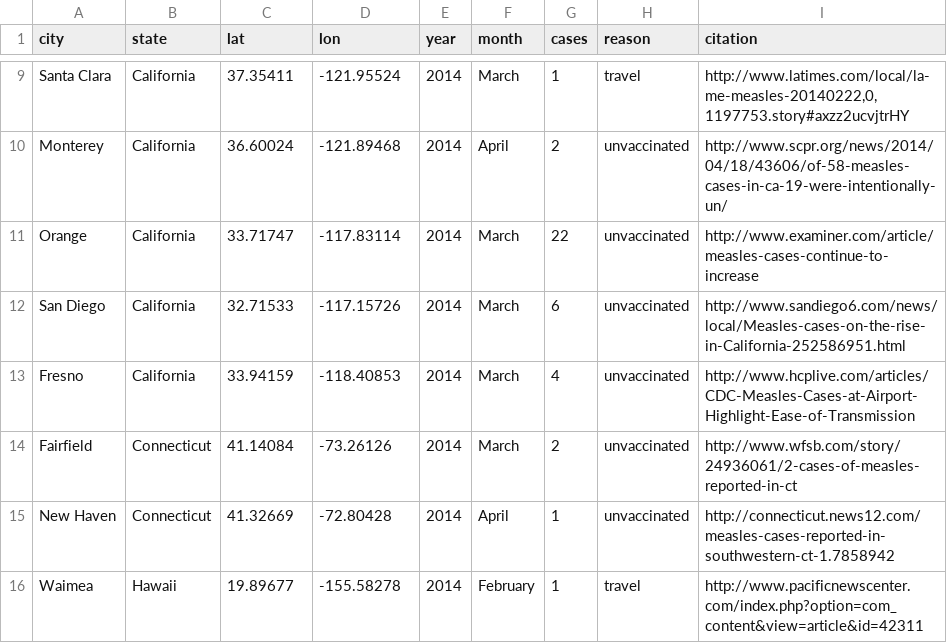
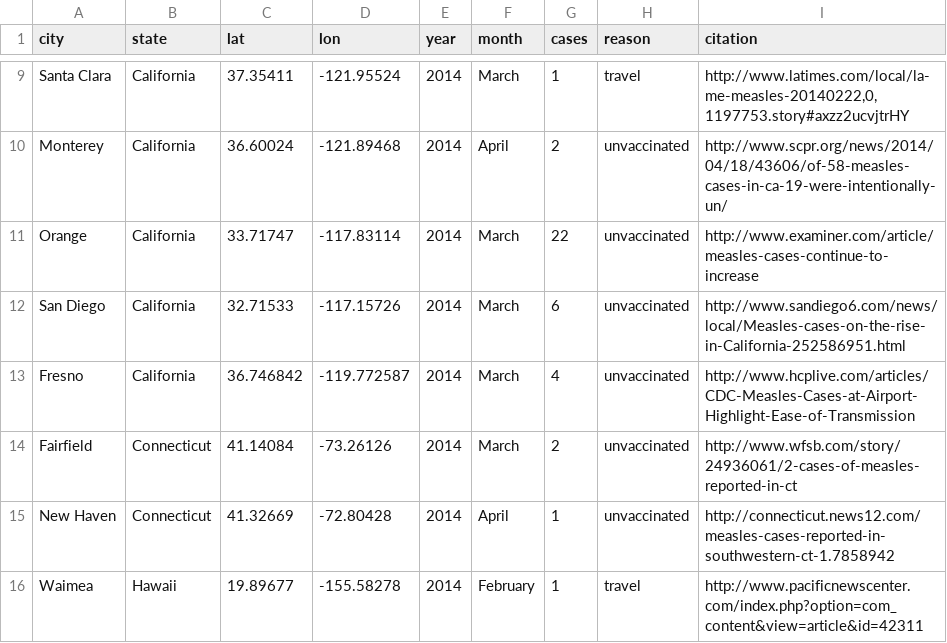
Before and after one commit to artiichoke/165_Final_Project, a CSV file: measles_outbreaks_2014.csv, drawn as a sheet; only a part is shown, gaps mark what is left out.

Commit message:
Binded outbreak data with slider. Changed the size of the outbreak circles to a log function rather than a constant. Added vaccination average file for 2014, it doesnt have any data but the visualization will read it and display every state as grey. Changed orientation of slider so the years increase when you move the slider to the right

```diff
--- a/measles_outbreaks_2014.csv
+++ b/measles_outbreaks_2014.csv
@@ -12,3 +12,3 @@ Orange,California,33.71747,-117.83114,2014,March,22,unvaccinated,http://www.exam
 San Diego,California,32.71533,-117.15726,2014,March,6,unvaccinated,http://www.sandiego6.com/news/local/Measles-cases-on-the-rise-in-California-252586951.html
-Fresno,California,33.94159,-118.40853,2014,March,4,unvaccinated,http://www.hcplive.com/articles/CDC-Measles-Cases-at-Airport-Highlight-Ease-of-Transmission
+Fresno,California,36.746842,-119.772587,2014,March,4,unvaccinated,http://www.hcplive.com/articles/CDC-Measles-Cases-at-Airport-Highlight-Ease-of-Transmission
 Fairfield,Connecticut,41.14084,-73.26126,2014,March,2,unvaccinated,http://www.wfsb.com/story/24936061/2-cases-of-measles-reported-in-ct
```
Also changed, not shown: 3 other files.
